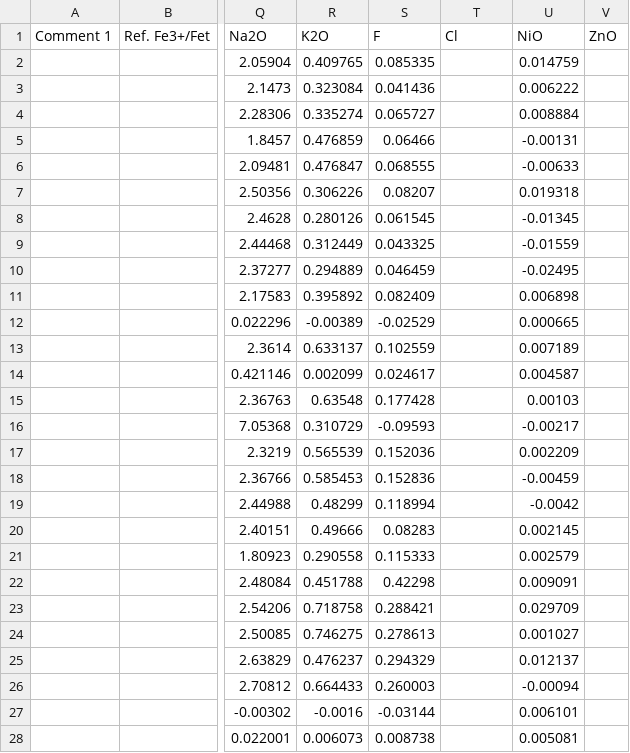
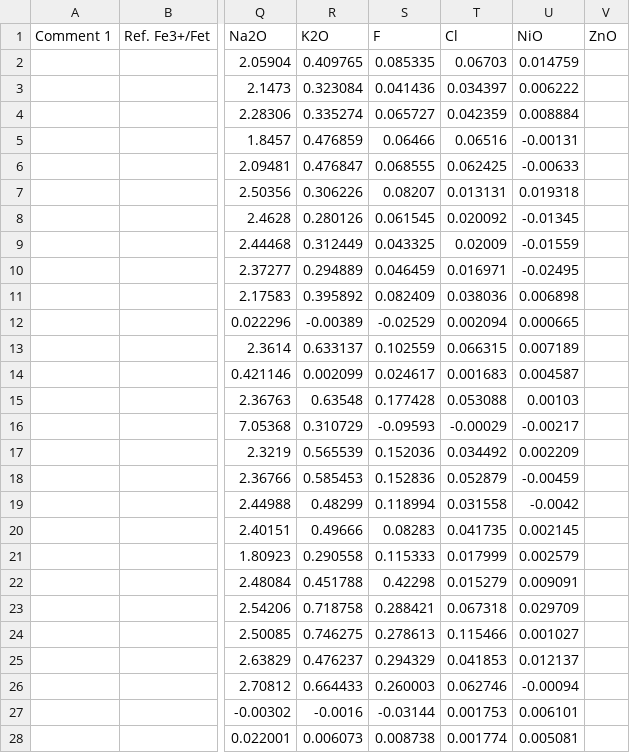
Before and after one commit to s-tomas/Petrology, a CSV file: Kamchatka/EPMA S.1 Analyses/EPMA RAW DATA/EPMA Session 1- F+Oxieds.csv, drawn as a sheet; only a part is shown, gaps mark what is left out; the diff covers the shown part only; the diff names each change by its address in the sheet, - before the commit and + after, or states it on an @@ line.

```diff
--- a/Kamchatka/EPMA S.1 Analyses/EPMA RAW DATA/EPMA Session 1- F+Oxieds.csv
+++ b/Kamchatka/EPMA S.1 Analyses/EPMA RAW DATA/EPMA Session 1- F+Oxieds.csv
-T2 (Cl): (empty)
+T2 (Cl): 0.06703
-T3 (Cl): (empty)
+T3 (Cl): 0.034397
-T4 (Cl): (empty)
+T4 (Cl): 0.042359
-T5 (Cl): (empty)
+T5 (Cl): 0.06516
-T6 (Cl): (empty)
+T6 (Cl): 0.062425
-T7 (Cl): (empty)
+T7 (Cl): 0.013131
-T8 (Cl): (empty)
+T8 (Cl): 0.020092
-T9 (Cl): (empty)
+T9 (Cl): 0.02009
-T10 (Cl): (empty)
+T10 (Cl): 0.016971
-T11 (Cl): (empty)
+T11 (Cl): 0.038036
-T12 (Cl): (empty)
+T12 (Cl): 0.002094
-T13 (Cl): (empty)
+T13 (Cl): 0.066315
-T14 (Cl): (empty)
+T14 (Cl): 0.001683
-T15 (Cl): (empty)
+T15 (Cl): 0.053088
-T16 (Cl): (empty)
+T16 (Cl): -0.00029
-T17 (Cl): (empty)
+T17 (Cl): 0.034492
-T18 (Cl): (empty)
+T18 (Cl): 0.052879
-T19 (Cl): (empty)
+T19 (Cl): 0.031558
-T20 (Cl): (empty)
+T20 (Cl): 0.041735
-T21 (Cl): (empty)
+T21 (Cl): 0.017999
-T22 (Cl): (empty)
+T22 (Cl): 0.015279
-T23 (Cl): (empty)
+T23 (Cl): 0.067318
-T24 (Cl): (empty)
+T24 (Cl): 0.115466
-T25 (Cl): (empty)
+T25 (Cl): 0.041853
-T26 (Cl): (empty)
+T26 (Cl): 0.062746
-T27 (Cl): (empty)
+T27 (Cl): 0.001753
-T28 (Cl): (empty)
+T28 (Cl): 0.001774
```
Also changed, not shown: 35 edited cells elsewhere in this file, 3 other files.
